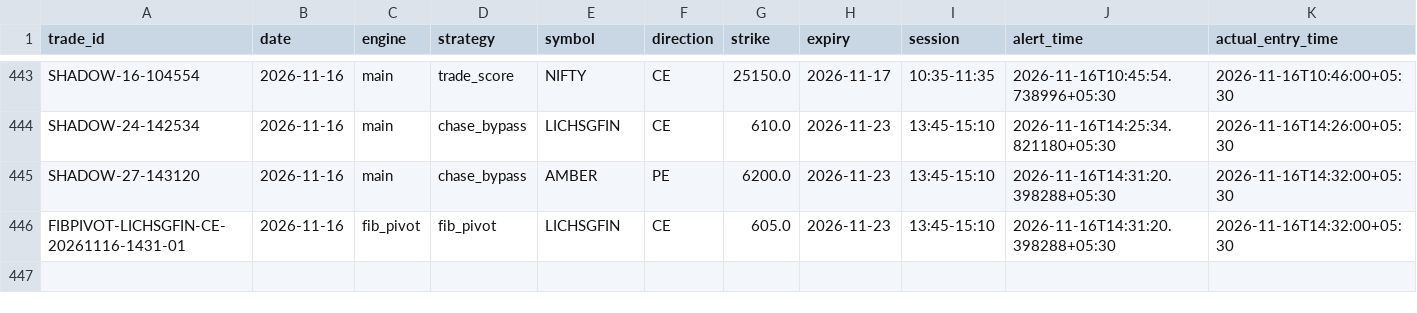
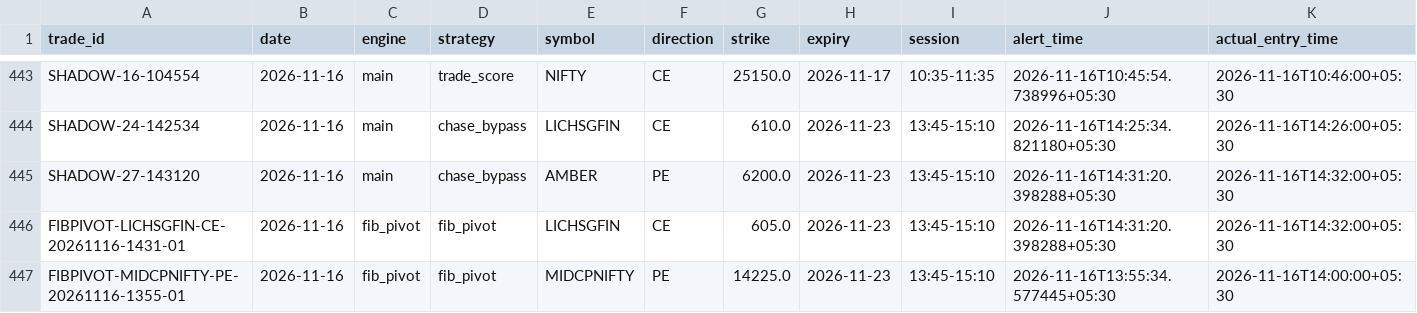
Before and after one commit to kothasanketh93-afk/options-alert-scanner, a CSV file: ledger/outcomes.csv, drawn as a sheet; only a part is shown, gaps mark what is left out; rows hold the shown columns only; the diff names each change by its address in the sheet, - before the commit and + after, or states it on an @@ line.

```diff
--- a/ledger/outcomes.csv
+++ b/ledger/outcomes.csv
+row 447: FIBPIVOT-MIDCPNIFTY-PE-20261116-1355-01 | 2026-11-16 | fib_pivot | fib_pivot | MIDCPNIFTY | PE | 14225.0 | 2026-11-23 | 13:45-15:10 | 2026-11-16T13:55:34.577445+05:30 | 2026-11-16T14:00:00+05:30
```
Also changed, not shown: ledger/pattern_tape/2026-11-16.csv, 3 other files.
